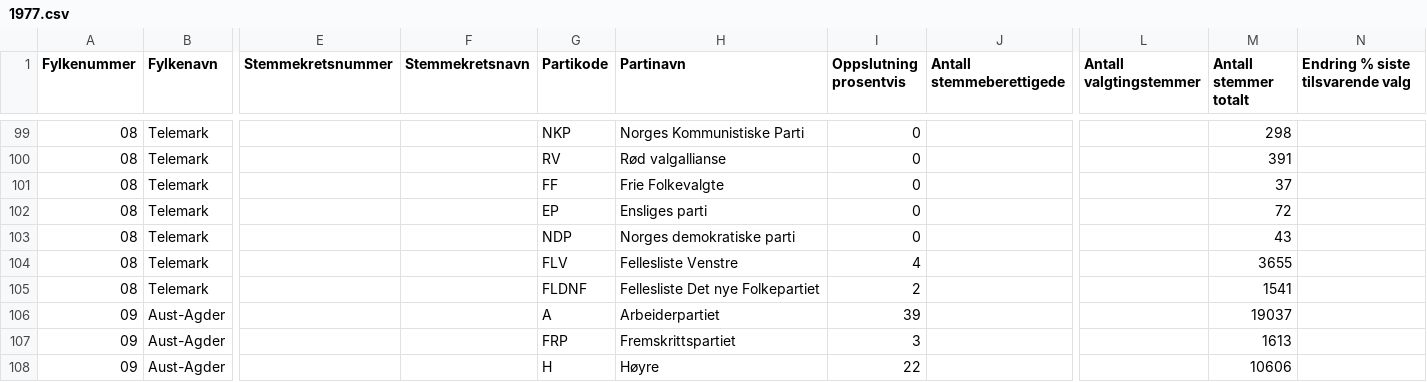
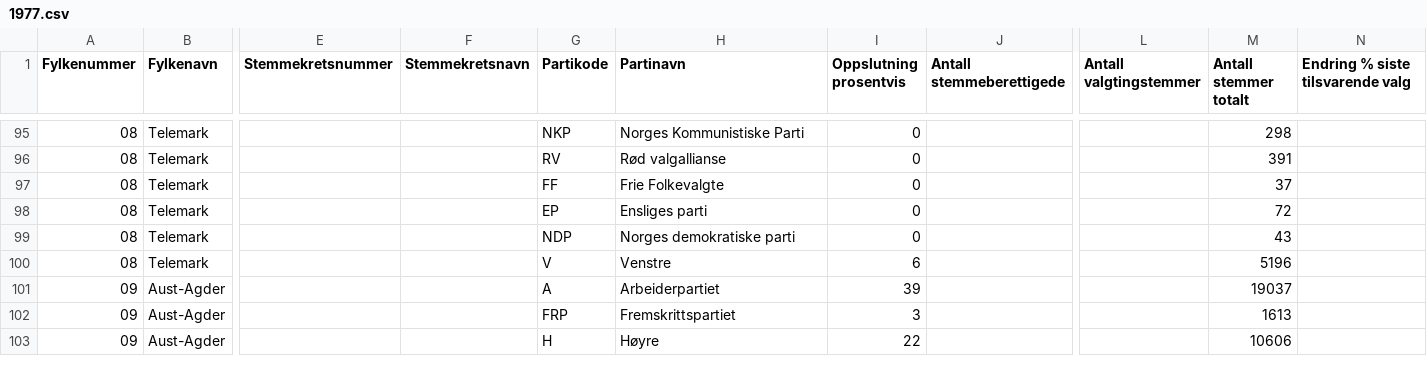
Before and after one commit to Project-Lavinia/Lavinia-api, a CSV file: Lavinia-api/Data/Countries/NO/PE/1977.csv, drawn as a sheet; only a part is shown, gaps mark what is left out; removed rows and columns are numbered as before the commit, all else as after; rows hold the shown columns only; the diff covers the shown part only; the diff names each change by its address in the sheet, - before the commit and + after, or states it on an @@ line.

Commit message:
Removed felleslister from 1977

```diff
--- a/Lavinia-api/Data/Countries/NO/PE/1977.csv
+++ b/Lavinia-api/Data/Countries/NO/PE/1977.csv
-G100 (Partikode): FLV
+G100 (Partikode): V
-H100 (Partinavn): Fellesliste Venstre
+H100 (Partinavn): Venstre
-I100 (Oppslutning prosentvis): 4
+I100 (Oppslutning prosentvis): 6
-M100 (Antall stemmer totalt): 3655
+M100 (Antall stemmer totalt): 5196
-row 105: 08 | Telemark |  |  | FLDNF | Fellesliste Det nye Folkepartiet | 2 |  |  | 1541
```
Also changed, not shown: 8 added rows, 20 removed rows and 4 edited cells elsewhere in this file.
